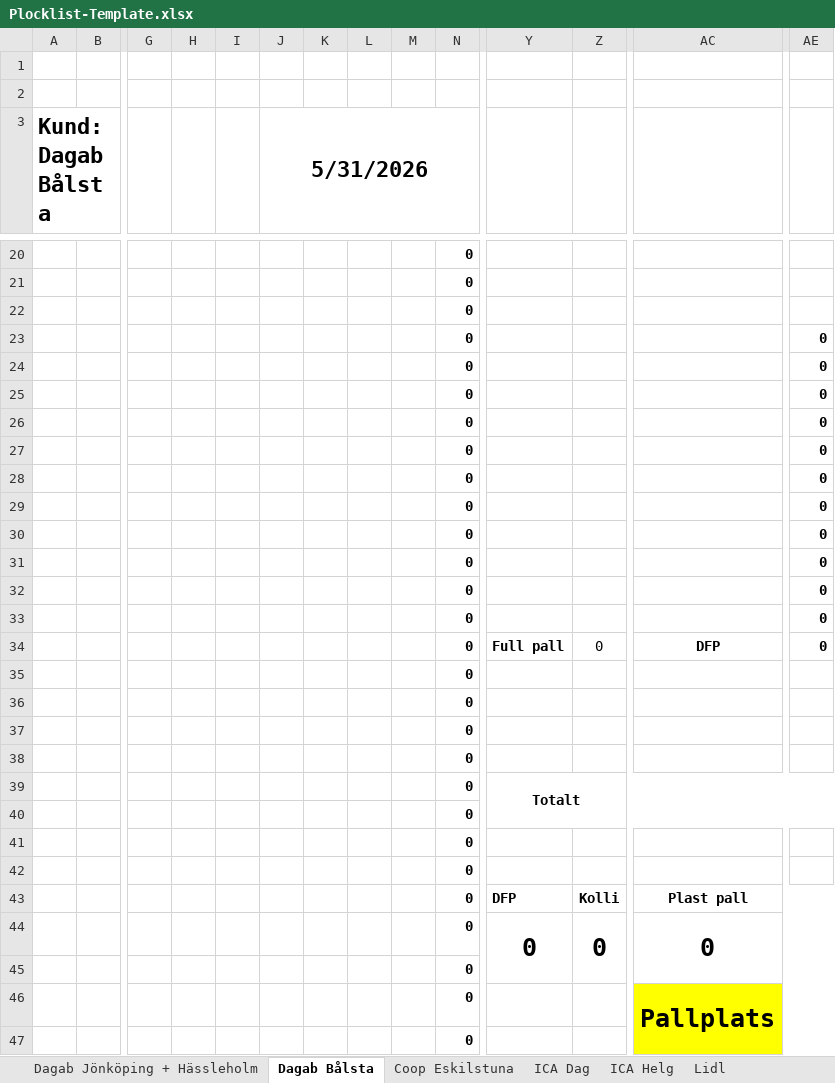
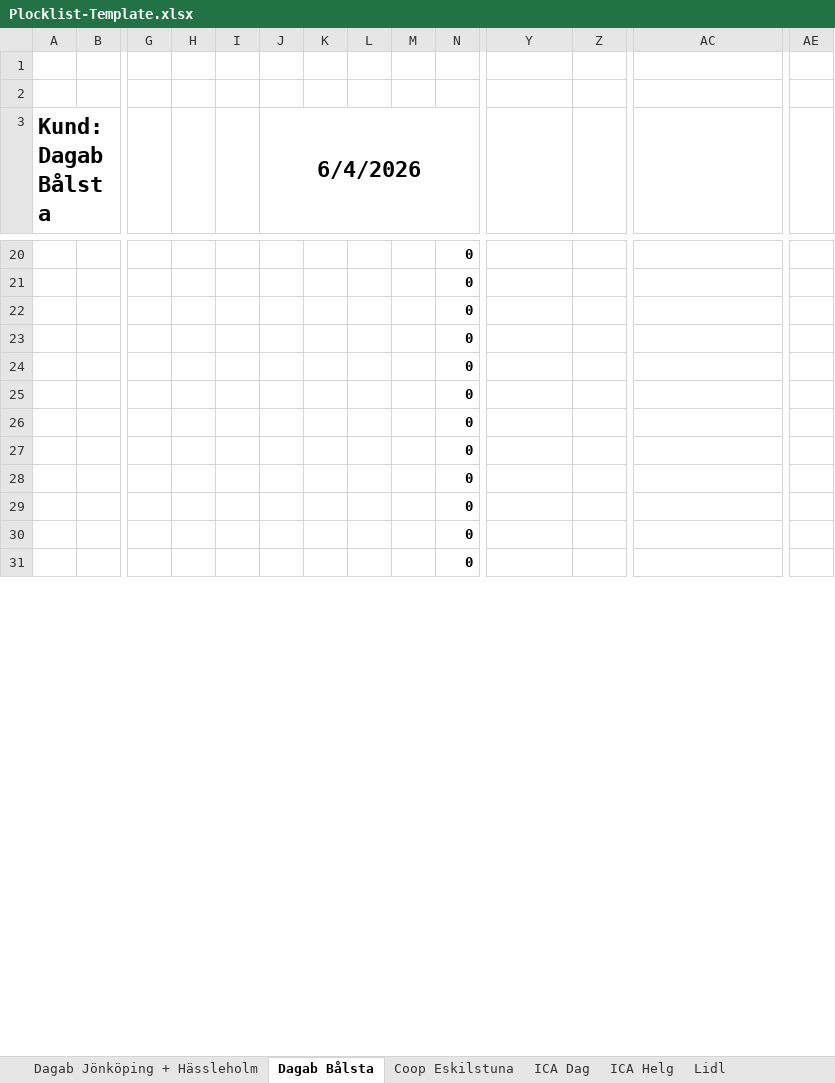
Before and after one commit to Quazar01/palletize-fresh, an Excel workbook: public/templates/Plocklist-Template.xlsx, sheet Dagab Bålsta, drawn as a sheet; only a part is shown, gaps mark what is left out; values as stored, in another font and other column widths than the file's, no borders; charts and pictures not drawn; removed rows and columns are numbered as before the commit, all else as after; rows hold the shown columns only; the diff covers the shown part only; the diff names each change by its address in the sheet, - before the commit and + after, or states it on an @@ line.

```diff
--- a/public/templates/Plocklist-Template.xlsx (sheet Dagab Bålsta)
+++ b/public/templates/Plocklist-Template.xlsx (sheet Dagab Bålsta)
-J3: 5/31/2026
+J3: 6/4/2026
-row 23:  |  |  |  |  |  |  |  |  | 0 |  |  |  | 0
-row 24:  |  |  |  |  |  |  |  |  | 0 |  |  |  | 0
-row 25:  |  |  |  |  |  |  |  |  | 0 |  |  |  | 0
-row 26:  |  |  |  |  |  |  |  |  | 0 |  |  |  | 0
-row 27:  |  |  |  |  |  |  |  |  | 0 |  |  |  | 0
-row 28:  |  |  |  |  |  |  |  |  | 0 |  |  |  | 0
-row 29:  |  |  |  |  |  |  |  |  | 0 |  |  |  | 0
-row 30:  |  |  |  |  |  |  |  |  | 0 |  |  |  | 0
-row 31:  |  |  |  |  |  |  |  |  | 0 |  |  |  | 0
-row 32:  |  |  |  |  |  |  |  |  | 0 |  |  |  | 0
-row 33:  |  |  |  |  |  |  |  |  | 0 |  |  |  | 0
-row 34:  |  |  |  |  |  |  |  |  | 0 | Full pall | 0 | DFP | 0
-row 39:  |  |  |  |  |  |  |  |  | 0 | Totalt
-row 43:  |  |  |  |  |  |  |  |  | 0 | DFP | Kolli | Plast pall
-row 44:  |  |  |  |  |  |  |  |  | 0 | 0 | 0 | 0
-row 46:  |  |  |  |  |  |  |  |  | 0 |  |  | Pallplats
```
Also changed, not shown: 17 added rows, 1 removed row, 2 edited cells, cell formats and merged cells elsewhere in this sheet, sheet Lidl, sheet Coop Eskilstuna, sheet Coop, sheet Dagab Jönköping + Hässleholm, sheet Lidl Söndag, sheet ICA Dag, 2 more sheets, formulas that keep their value, charts or pictures, 4 other files.
